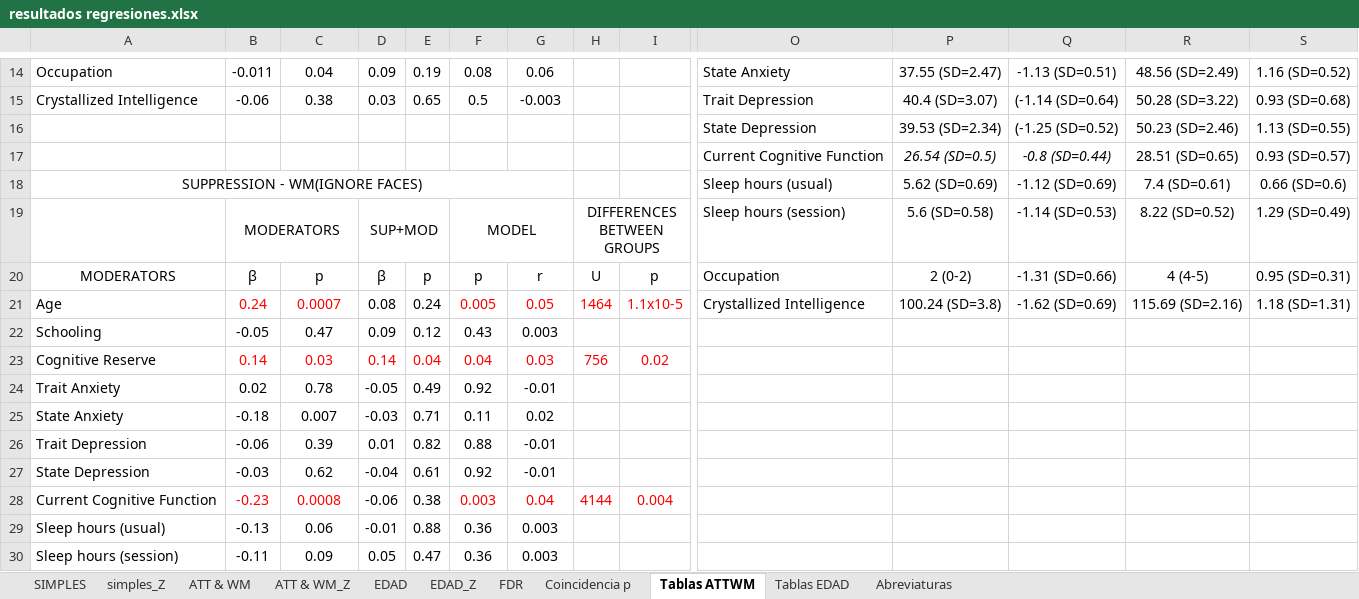
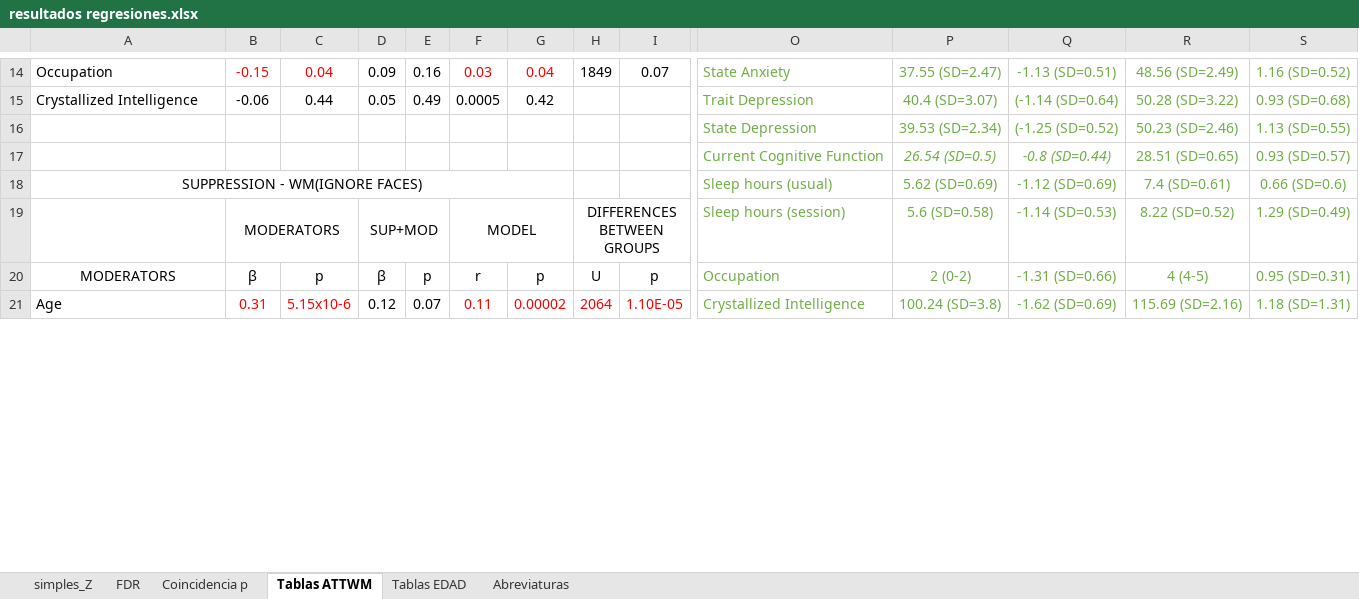
Before and after one commit to 1608elissa/Analisis-R, an Excel workbook: Resultados/resultados regresiones.xlsx, sheet Tablas ATTWM, drawn as a sheet; only a part is shown, gaps mark what is left out; values as stored, in another font and other column widths than the file's, no borders; removed rows and columns are numbered as before the commit, all else as after; rows hold the shown columns only; the diff covers the shown part only; the diff names each change by its address in the sheet, - before the commit and + after, or states it on an @@ line.

```diff
--- a/Resultados/resultados regresiones.xlsx (sheet Tablas ATTWM)
+++ b/Resultados/resultados regresiones.xlsx (sheet Tablas ATTWM)
@@ sheet tab hidden: SIMPLES @@
@@ sheet tab hidden: ATT & WM @@
-sheet tab: ATT & WM_Z
@@ sheet tab hidden: EDAD @@
-sheet tab: EDAD_Z
-B14: -0.011
+B14: -0.15
-B14:C14 text colour: black
+B14:C14 text colour: #FF0000
-E14: 0.19
+E14: 0.16
-F14: 0.08
+F14: 0.03
-F14:G14 text colour: black
+F14:G14 text colour: #FF0000
-G14: 0.06
+G14: 0.04
-H14: (empty)
+H14: 1849
-I14: (empty)
+I14: 0.07
-O14:S21 text colour: black
+O14:S21 text colour: #70AD47
-C15: 0.38
+C15: 0.44
-D15: 0.03
+D15: 0.05
-E15: 0.65
+E15: 0.49
-F15: 0.5
+F15: 0.0005
-G15: -0.003
+G15: 0.42
-F20: p
+F20: r
-G20: r
+G20: p
-B21: 0.24
+B21: 0.31
-C21: 0.0007
+C21: 5.15x10-6
-D21: 0.08
+D21: 0.12
-E21: 0.24
+E21: 0.07
-F21: 0.005
+F21: 0.11
-G21: 0.05
+G21: 0.00002
-H21: 1464
+H21: 2064
-I21: 1.1x10-5
+I21: 1.10E-05
-row 22: Schooling | -0.05 | 0.47 | 0.09 | 0.12 | 0.43 | 0.003
-row 23: Cognitive Reserve | 0.14 | 0.03 | 0.14 | 0.04 | 0.04 | 0.03 | 756 | 0.02
-row 24: Trait Anxiety | 0.02 | 0.78 | -0.05 | 0.49 | 0.92 | -0.01
-row 25: State Anxiety | -0.18 | 0.007 | -0.03 | 0.71 | 0.11 | 0.02
-row 26: Trait Depression | -0.06 | 0.39 | 0.01 | 0.82 | 0.88 | -0.01
-row 27: State Depression | -0.03 | 0.62 | -0.04 | 0.61 | 0.92 | -0.01
-row 28: Current Cognitive Function | -0.23 | 0.0008 | -0.06 | 0.38 | 0.003 | 0.04 | 4144 | 0.004
-row 29: Sleep hours (usual) | -0.13 | 0.06 | -0.01 | 0.88 | 0.36 | 0.003
-row 30: Sleep hours (session) | -0.11 | 0.09 | 0.05 | 0.47 | 0.36 | 0.003
```
Also changed, not shown: 40 added rows, 30 removed rows, 45 edited cells and cell formats elsewhere in this sheet, sheet Tablas EDAD, sheet Coincidencia p, sheet FDR, sheet simples_Z, sheet Abreviaturas, 4 other files.
